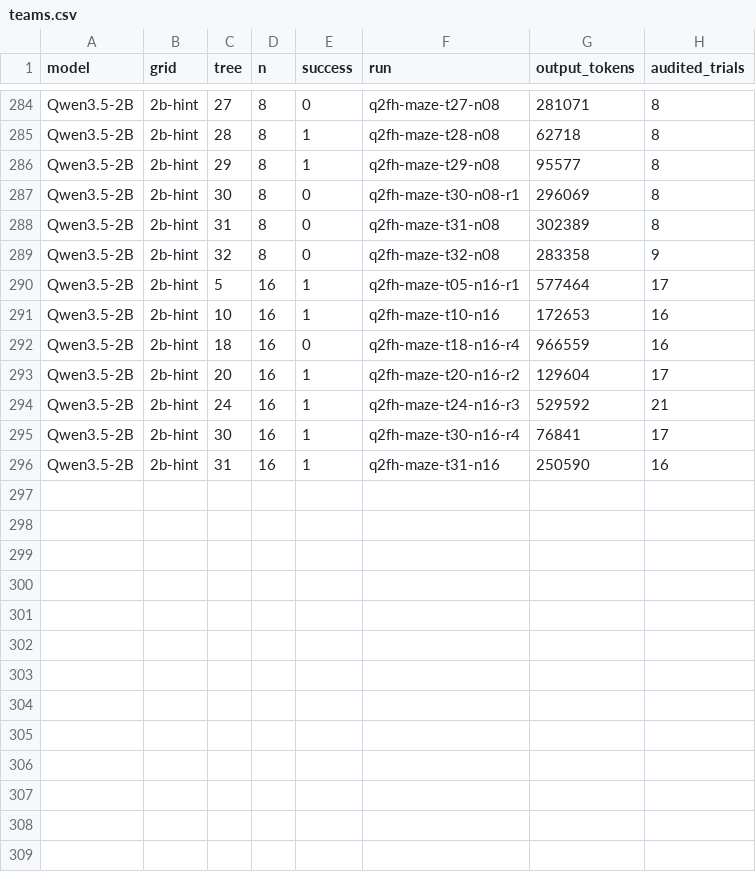
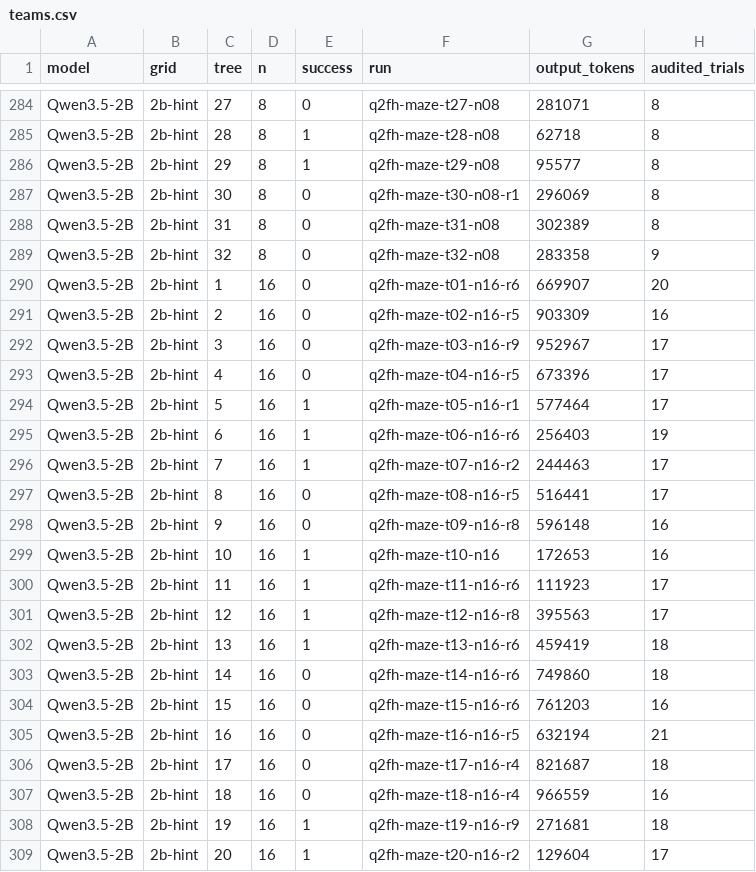
Before and after one commit to huggingface/legion, a CSV file: experiments/s3-maze/results/latest/teams.csv, drawn as a sheet; only a part is shown, gaps mark what is left out; the shorter side is filled out with more unchanged rows; the diff covers the shown part only.

```diff
--- a/experiments/s3-maze/results/latest/teams.csv
+++ b/experiments/s3-maze/results/latest/teams.csv
@@ -289,5 +289,21 @@ Qwen3.5-2B,2b-hint,31,8,0,q2fh-maze-t31-n08,302389,8
 Qwen3.5-2B,2b-hint,32,8,0,q2fh-maze-t32-n08,283358,9
+Qwen3.5-2B,2b-hint,1,16,0,q2fh-maze-t01-n16-r6,669907,20
+Qwen3.5-2B,2b-hint,2,16,0,q2fh-maze-t02-n16-r5,903309,16
+Qwen3.5-2B,2b-hint,3,16,0,q2fh-maze-t03-n16-r9,952967,17
+Qwen3.5-2B,2b-hint,4,16,0,q2fh-maze-t04-n16-r5,673396,17
 Qwen3.5-2B,2b-hint,5,16,1,q2fh-maze-t05-n16-r1,577464,17
+Qwen3.5-2B,2b-hint,6,16,1,q2fh-maze-t06-n16-r6,256403,19
+Qwen3.5-2B,2b-hint,7,16,1,q2fh-maze-t07-n16-r2,244463,17
+Qwen3.5-2B,2b-hint,8,16,0,q2fh-maze-t08-n16-r5,516441,17
+Qwen3.5-2B,2b-hint,9,16,0,q2fh-maze-t09-n16-r8,596148,16
 Qwen3.5-2B,2b-hint,10,16,1,q2fh-maze-t10-n16,172653,16
+Qwen3.5-2B,2b-hint,11,16,1,q2fh-maze-t11-n16-r6,111923,17
+Qwen3.5-2B,2b-hint,12,16,1,q2fh-maze-t12-n16-r8,395563,17
+Qwen3.5-2B,2b-hint,13,16,1,q2fh-maze-t13-n16-r6,459419,18
+Qwen3.5-2B,2b-hint,14,16,0,q2fh-maze-t14-n16-r6,749860,18
+Qwen3.5-2B,2b-hint,15,16,0,q2fh-maze-t15-n16-r6,761203,16
+Qwen3.5-2B,2b-hint,16,16,0,q2fh-maze-t16-n16-r5,632194,21
+Qwen3.5-2B,2b-hint,17,16,0,q2fh-maze-t17-n16-r4,821687,18
 Qwen3.5-2B,2b-hint,18,16,0,q2fh-maze-t18-n16-r4,966559,16
+Qwen3.5-2B,2b-hint,19,16,1,q2fh-maze-t19-n16-r9,271681,18
 Qwen3.5-2B,2b-hint,20,16,1,q2fh-maze-t20-n16-r2,129604,17
```
Also changed, not shown: 9 added rows elsewhere in this file, experiments/s3-maze/results/latest/attempts.csv, experiments/s3-maze/results/latest/success-efficiency.csv, 10 other files.
